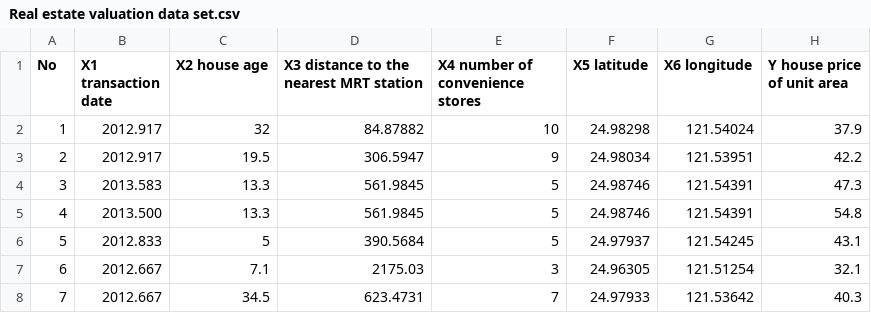
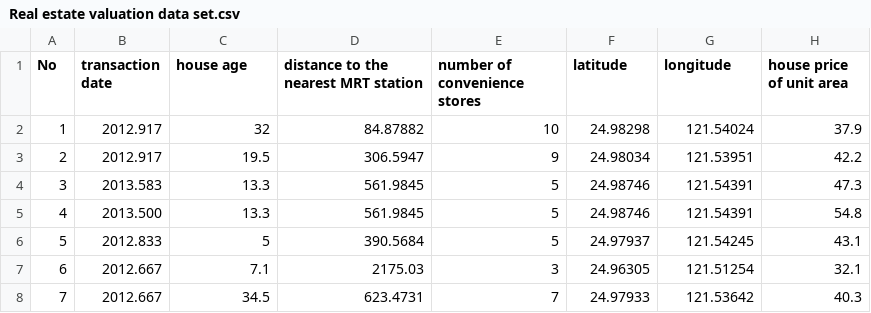
Before and after one commit to OvenDes/P1, a CSV file: Real estate valuation data set.csv, drawn as a sheet; only a part is shown.

Commit message:
Update Real estate valuation data set.csv

```diff
--- a/Real estate valuation data set.csv
+++ b/Real estate valuation data set.csv
@@ -1,2 +1,2 @@
-No,X1 transaction date,X2 house age,X3 distance to the nearest MRT station,X4 number of convenience stores,X5 latitude,X6 longitude,Y house price of unit area
+No,transaction date,house age,distance to the nearest MRT station,number of convenience stores,latitude,longitude,house price of unit area
 1,2012.917,32,84.87882,10,24.98298,121.54024,37.9
```
